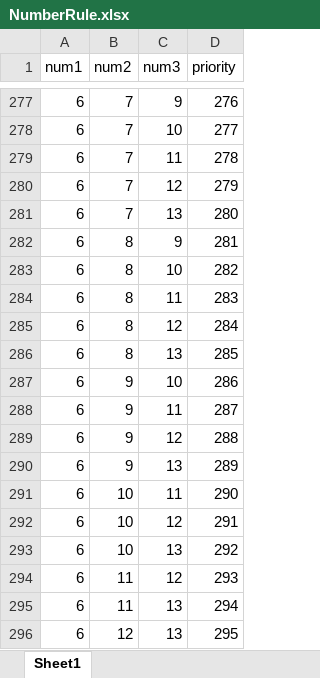
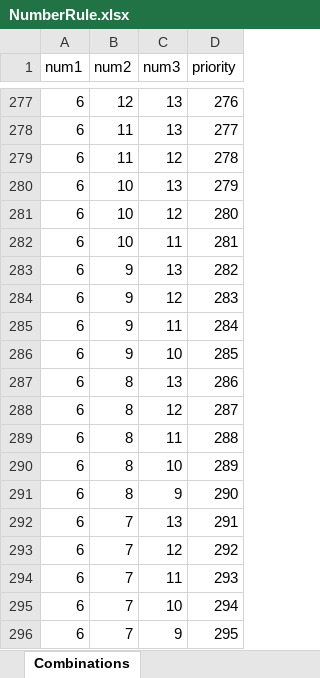
Before and after one commit to Bishal-Bhandari/Faras, an Excel workbook: NumberRule.xlsx, sheet Combinations, drawn as a sheet; only a part is shown, gaps mark what is left out; values as stored, in another font and other column widths than the file's, no borders; removed rows and columns are numbered as before the commit, all else as after; the diff covers the shown part only; the diff names each change by its address in the sheet, - before the commit and + after, or states it on an @@ line.

```diff
--- a/NumberRule.xlsx (sheet Combinations)
+++ b/NumberRule.xlsx (sheet Combinations)
-sheet tab: Sheet1
+sheet tab: Combinations
-B277 (num2): 7
+B277 (num2): 12
-C277 (num3): 9
+C277 (num3): 13
-B278:B279 (num2): 7
+B278:B279 (num2): 11
-C278 (num3): 10
+C278 (num3): 13
-C279 (num3): 11
+C279 (num3): 12
-B280:B281 (num2): 7
+B280:B281 (num2): 10
-C280 (num3): 12
+C280 (num3): 13
-C281 (num3): 13
+C281 (num3): 12
-B282 (num2): 8
+B282 (num2): 10
-C282 (num3): 9
+C282 (num3): 11
-B283:B285 (num2): 8
+B283:B285 (num2): 9
-C283 (num3): 10
+C283 (num3): 13
-C284 (num3): 11
+C284 (num3): 12
-C285 (num3): 12
+C285 (num3): 11
-row 286: 6 | 8 | 13 | 285
-D286 (priority): 286
+D286 (priority): 285
+row 287: 6 | 8 | 13 | 286
-B288:B290 (num2): 9
+B288:B290 (num2): 8
-C288 (num3): 11
+C288 (num3): 12
-C289 (num3): 12
+C289 (num3): 11
-C290 (num3): 13
+C290 (num3): 10
-B291 (num2): 10
+B291 (num2): 8
-C291 (num3): 11
+C291 (num3): 9
-B292:B293 (num2): 10
+B292:B293 (num2): 7
-C292 (num3): 12
+C292 (num3): 13
-C293 (num3): 13
+C293 (num3): 12
-B294:B295 (num2): 11
+B294:B295 (num2): 7
-C294 (num3): 12
+C294 (num3): 11
-C295 (num3): 13
+C295 (num3): 10
-B296 (num2): 12
+B296 (num2): 7
-C296 (num3): 13
+C296 (num3): 9
```
Also changed, not shown: other rows of this sheet, 1 other file.
